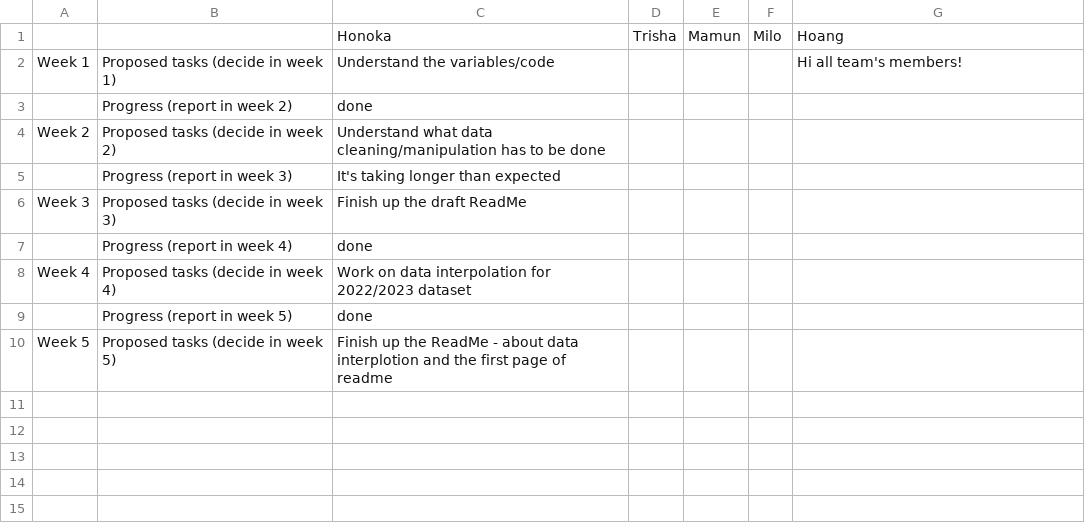
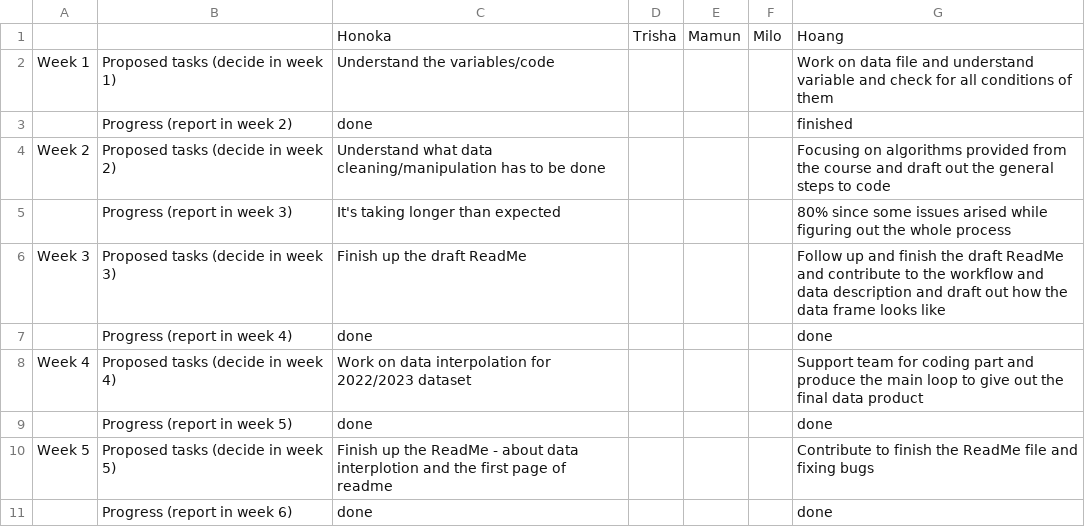
Before and after one commit to trishakarki667/DATA3001-data-racing-4, a CSV file: Weekly Tasks .csv, drawn as a sheet.

Commit message:
Update Weekly Tasks .csv

```diff
--- a/Weekly Tasks .csv
+++ b/Weekly Tasks .csv
@@ -1,10 +1,11 @@
 ,,Honoka,Trisha,Mamun,Milo,Hoang
-Week 1,Proposed tasks (decide in week 1),Understand the variables/code,,,,Hi all team's members!
-,Progress (report in week 2),done,,,,
-Week 2,Proposed tasks (decide in week 2),Understand what data cleaning/manipulation has to be done,,,,
-,Progress (report in week 3),It's taking longer than expected,,,,
-Week 3,Proposed tasks (decide in week 3),Finish up the draft ReadMe,,,,
-,Progress (report in week 4),done,,,,
-Week 4,Proposed tasks (decide in week 4),Work on data interpolation for 2022/2023 dataset,,,,
-,Progress (report in week 5),done,,,,
-Week 5,Proposed tasks (decide in week 5),Finish up the ReadMe - about data interplotion and the first page of readme,,,,
+Week 1,Proposed tasks (decide in week 1),Understand the variables/code,,,,Work on data file and understand variable and check for all conditions of them
+,Progress (report in week 2),done,,,,finished
+Week 2,Proposed tasks (decide in week 2),Understand what data cleaning/manipulation has to be done,,,,Focusing on algorithms provided from the course and draft out the general steps to code
+,Progress (report in week 3),It's taking longer than expected,,,,80% since some issues arised while figuring out the whole process
+Week 3,Proposed tasks (decide in week 3),Finish up the draft ReadMe,,,,Follow up and finish the draft ReadMe and contribute to the workflow and data description and draft out how the data frame looks like
+,Progress (report in week 4),done,,,,done
+Week 4,Proposed tasks (decide in week 4),Work on data interpolation for 2022/2023 dataset,,,,Support team for coding part and produce the main loop to give out the final data product
+,Progress (report in week 5),done,,,,done
+Week 5,Proposed tasks (decide in week 5),Finish up the ReadMe - about data interplotion and the first page of readme,,,,Contribute to finish the ReadMe file and fixing bugs
+,Progress (report in week 6),done,,,,done
```
